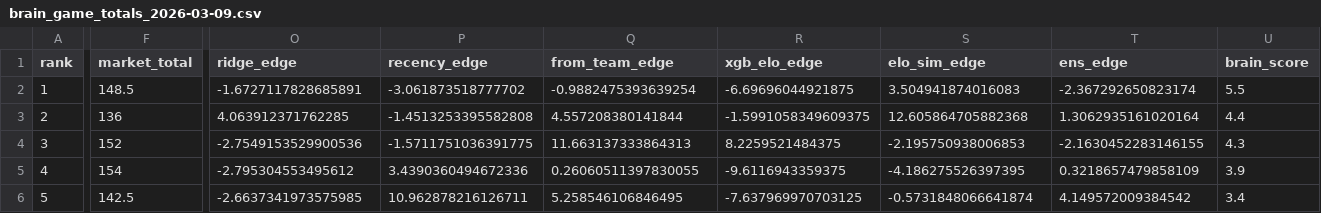
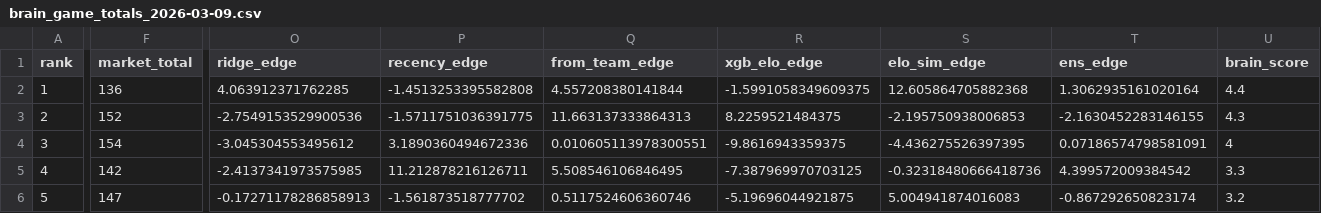
Before and after one commit to CameronBroussard6/cbb-site, a CSV file: data/brain_game_totals_2026-03-09.csv, drawn as a sheet; only a part is shown, gaps mark what is left out; removed rows and columns are numbered as before the commit, all else as after; rows hold the shown columns only; the diff covers the shown part only; the diff names each change by its address in the sheet, - before the commit and + after, or states it on an @@ line.

```diff
--- a/data/brain_game_totals_2026-03-09.csv
+++ b/data/brain_game_totals_2026-03-09.csv
-row 2: 1 | 148.5 | -1.6727117828685891 | -3.061873518777702 | -0.9882475393639254 | -6.69696044921875 | 3.504941874016083 | -2.367292650823174 | 5.5
-A2 (rank): 2
+A2 (rank): 1
-A3 (rank): 3
+A3 (rank): 2
-A4 (rank): 4
+A4 (rank): 3
-O4 (ridge_edge): -2.795304553495612
+O4 (ridge_edge): -3.045304553495612
-P4 (recency_edge): 3.4390360494672336
+P4 (recency_edge): 3.1890360494672336
-Q4 (from_team_edge): 0.26060511397830055
+Q4 (from_team_edge): 0.010605113978300551
-R4 (xgb_elo_edge): -9.6116943359375
+R4 (xgb_elo_edge): -9.8616943359375
-S4 (elo_sim_edge): -4.186275526397395
+S4 (elo_sim_edge): -4.436275526397395
-T4 (ens_edge): 0.3218657479858109
+T4 (ens_edge): 0.07186574798581091
-U4 (brain_score): 3.9
+U4 (brain_score): 4
-A5 (rank): 5
+A5 (rank): 4
-F5 (market_total): 142.5
+F5 (market_total): 142
-O5 (ridge_edge): -2.6637341973575985
+O5 (ridge_edge): -2.4137341973575985
-P5 (recency_edge): 10.962878216126711
+P5 (recency_edge): 11.212878216126711
-Q5 (from_team_edge): 5.258546106846495
+Q5 (from_team_edge): 5.508546106846495
-R5 (xgb_elo_edge): -7.637969970703125
+R5 (xgb_elo_edge): -7.387969970703125
-S5 (elo_sim_edge): -0.5731848066641874
+S5 (elo_sim_edge): -0.32318480666418736
-T5 (ens_edge): 4.149572009384542
+T5 (ens_edge): 4.399572009384542
-U5 (brain_score): 3.4
+U5 (brain_score): 3.3
+row 6: 5 | 147 | -0.17271178286858913 | -1.561873518777702 | 0.5117524606360746 | -5.19696044921875 | 5.004941874016083 | -0.867292650823174 | 3.2
```
Also changed, not shown: 1 edited cell elsewhere in this file, data/brain_spreads_2026-03-09.csv, data/brain_team_totals_2026-03-09.csv, 3 other files.
